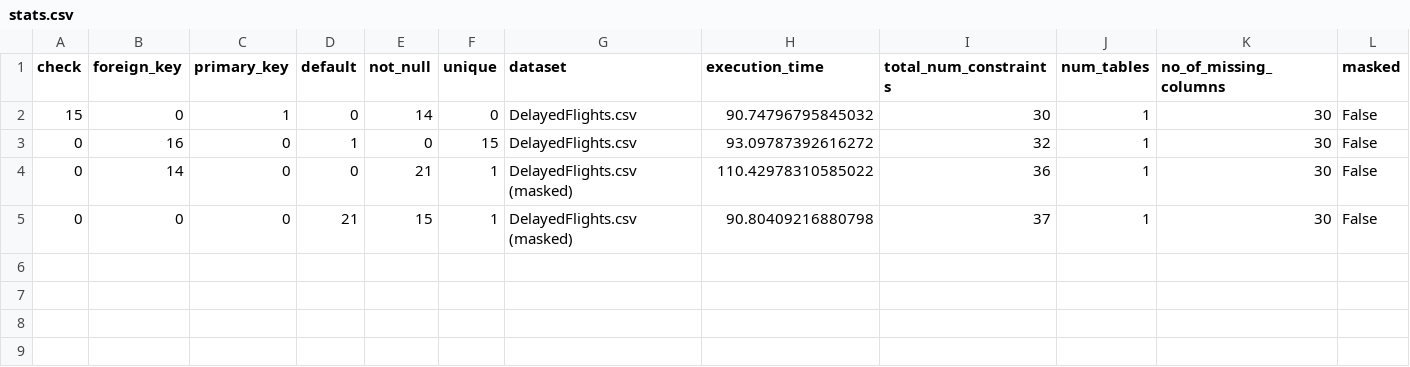
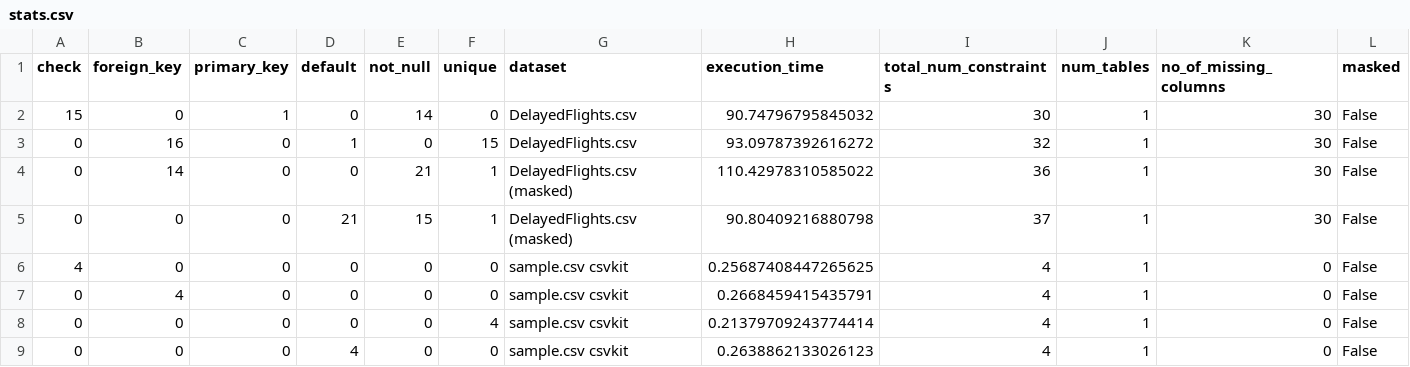
Before and after one commit to megh-khaire/vulcanDB, a CSV file: benchmarking/output/stats.csv, drawn as a sheet; the diff names each change by its address in the sheet, - before the commit and + after, or states it on an @@ line.

Commit message:
Fix #9 Added comparison script with csvkit

```diff
--- a/benchmarking/output/stats.csv
+++ b/benchmarking/output/stats.csv
+row 6: 4 | 0 | 0 | 0 | 0 | 0 | sample.csv csvkit | 0.25687408447265625 | 4 | 1 | 0 | False
+row 7: 0 | 4 | 0 | 0 | 0 | 0 | sample.csv csvkit | 0.2668459415435791 | 4 | 1 | 0 | False
+row 8: 0 | 0 | 0 | 0 | 0 | 4 | sample.csv csvkit | 0.21379709243774414 | 4 | 1 | 0 | False
+row 9: 0 | 0 | 0 | 4 | 0 | 0 | sample.csv csvkit | 0.2638862133026123 | 4 | 1 | 0 | False
```
Also changed, not shown: 1 other file.
